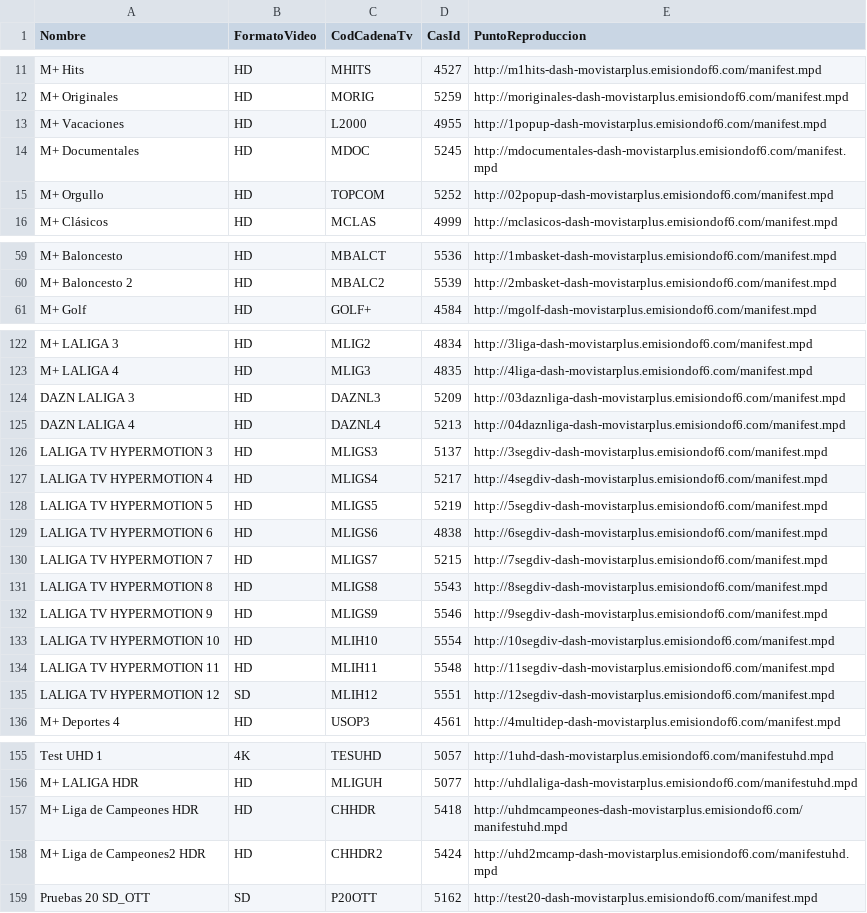
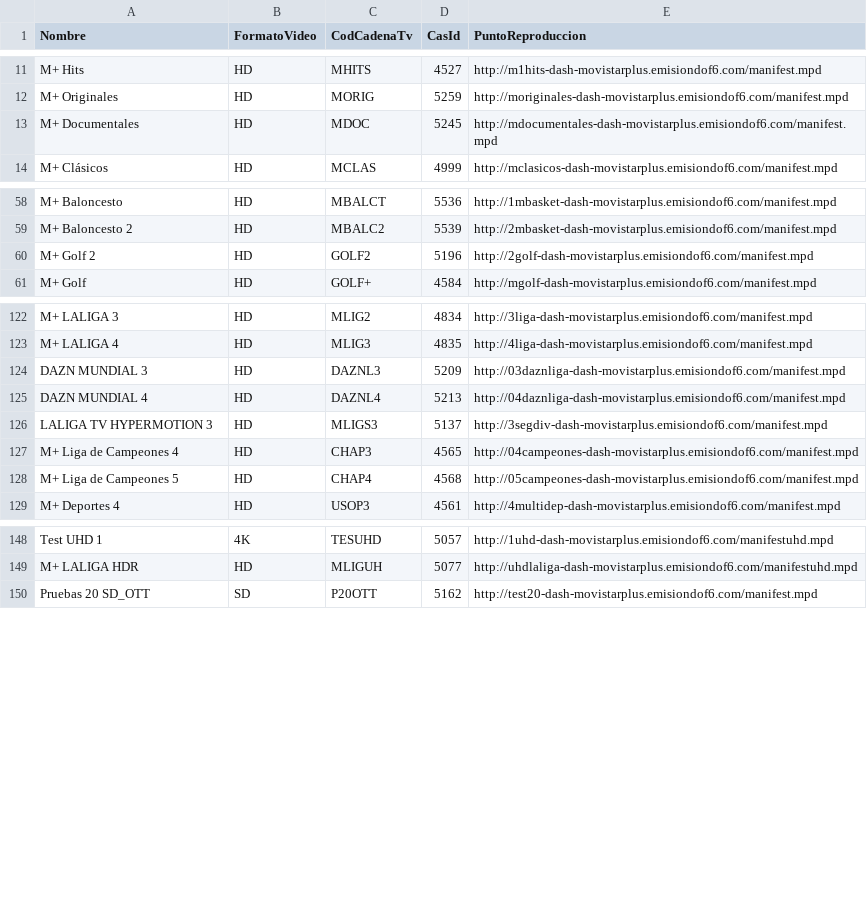
Before and after one commit to 1YZTOOAr/Mfeed, a CSV file: difusion.csv, drawn as a sheet; only a part is shown, gaps mark what is left out; the diff covers the shown part only.

```diff
--- a/difusion.csv
+++ b/difusion.csv
@@ -12,5 +12,3 @@ M+ Hits,HD,MHITS,4527,http://m1hits-dash-movistarplus.emisiondof6.com/manifest.m
 M+ Originales,HD,MORIG,5259,http://moriginales-dash-movistarplus.emisiondof6.com/manifest.mpd
-M+ Vacaciones,HD,L2000,4955,http://1popup-dash-movistarplus.emisiondof6.com/manifest.mpd
 M+ Documentales,HD,MDOC,5245,http://mdocumentales-dash-movistarplus.emisiondof6.com/manifest.mpd
-M+ Orgullo,HD,TOPCOM,5252,http://02popup-dash-movistarplus.emisiondof6.com/manifest.mpd
 M+ Clásicos,HD,MCLAS,4999,http://mclasicos-dash-movistarplus.emisiondof6.com/manifest.mpd
@@ -60,2 +59,3 @@ M+ Baloncesto,HD,MBALCT,5536,http://1mbasket-dash-movistarplus.emisiondof6.com/m
 M+ Baloncesto 2,HD,MBALC2,5539,http://2mbasket-dash-movistarplus.emisiondof6.com/manifest.mpd
+M+ Golf 2,HD,GOLF2,5196,http://2golf-dash-movistarplus.emisiondof6.com/manifest.mpd
 M+ Golf,HD,GOLF+,4584,http://mgolf-dash-movistarplus.emisiondof6.com/manifest.mpd
@@ -123,14 +123,7 @@ M+ LALIGA 3,HD,MLIG2,4834,http://3liga-dash-movistarplus.emisiondof6.com/manifes
 M+ LALIGA 4,HD,MLIG3,4835,http://4liga-dash-movistarplus.emisiondof6.com/manifest.mpd
-DAZN LALIGA 3,HD,DAZNL3,5209,http://03daznliga-dash-movistarplus.emisiondof6.com/manifest.mpd
-DAZN LALIGA 4,HD,DAZNL4,5213,http://04daznliga-dash-movistarplus.emisiondof6.com/manifest.mpd
+DAZN MUNDIAL 3,HD,DAZNL3,5209,http://03daznliga-dash-movistarplus.emisiondof6.com/manifest.mpd
+DAZN MUNDIAL 4,HD,DAZNL4,5213,http://04daznliga-dash-movistarplus.emisiondof6.com/manifest.mpd
 LALIGA TV HYPERMOTION 3,HD,MLIGS3,5137,http://3segdiv-dash-movistarplus.emisiondof6.com/manifest.mpd
-LALIGA TV HYPERMOTION 4,HD,MLIGS4,5217,http://4segdiv-dash-movistarplus.emisiondof6.com/manifest.mpd
-LALIGA TV HYPERMOTION 5,HD,MLIGS5,5219,http://5segdiv-dash-movistarplus.emisiondof6.com/manifest.mpd
-LALIGA TV HYPERMOTION 6,HD,MLIGS6,4838,http://6segdiv-dash-movistarplus.emisiondof6.com/manifest.mpd
-LALIGA TV HYPERMOTION 7,HD,MLIGS7,5215,http://7segdiv-dash-movistarplus.emisiondof6.com/manifest.mpd
-LALIGA TV HYPERMOTION 8,HD,MLIGS8,5543,http://8segdiv-dash-movistarplus.emisiondof6.com/manifest.mpd
-LALIGA TV HYPERMOTION 9,HD,MLIGS9,5546,http://9segdiv-dash-movistarplus.emisiondof6.com/manifest.mpd
-LALIGA TV HYPERMOTION 10,HD,MLIH10,5554,http://10segdiv-dash-movistarplus.emisiondof6.com/manifest.mpd
-LALIGA TV HYPERMOTION 11,HD,MLIH11,5548,http://11segdiv-dash-movistarplus.emisiondof6.com/manifest.mpd
-LALIGA TV HYPERMOTION 12,SD,MLIH12,5551,http://12segdiv-dash-movistarplus.emisiondof6.com/manifest.mpd
+M+ Liga de Campeones  4,HD,CHAP3,4565,http://04campeones-dash-movistarplus.emisiondof6.com/manifest.mpd
+M+ Liga de Campeones 5,HD,CHAP4,4568,http://05campeones-dash-movistarplus.emisiondof6.com/manifest.mpd
 M+ Deportes 4,HD,USOP3,4561,http://4multidep-dash-movistarplus.emisiondof6.com/manifest.mpd
@@ -156,4 +149,2 @@ Test UHD 1,4K,TESUHD,5057,http://1uhd-dash-movistarplus.emisiondof6.com/manifest
 M+ LALIGA HDR,HD,MLIGUH,5077,http://uhdlaliga-dash-movistarplus.emisiondof6.com/manifestuhd.mpd
-M+ Liga de Campeones HDR,HD,CHHDR,5418,http://uhdmcampeones-dash-movistarplus.emisiondof6.com/manifestuhd.mpd
-M+ Liga de Campeones2 HDR,HD,CHHDR2,5424,http://uhd2mcamp-dash-movistarplus.emisiondof6.com/manifestuhd.mpd
 Pruebas 20 SD_OTT,SD,P20OTT,5162,http://test20-dash-movistarplus.emisiondof6.com/manifest.mpd
```
Also changed, not shown: 3 added rows and 2 edited cells elsewhere in this file, ott.csv.
